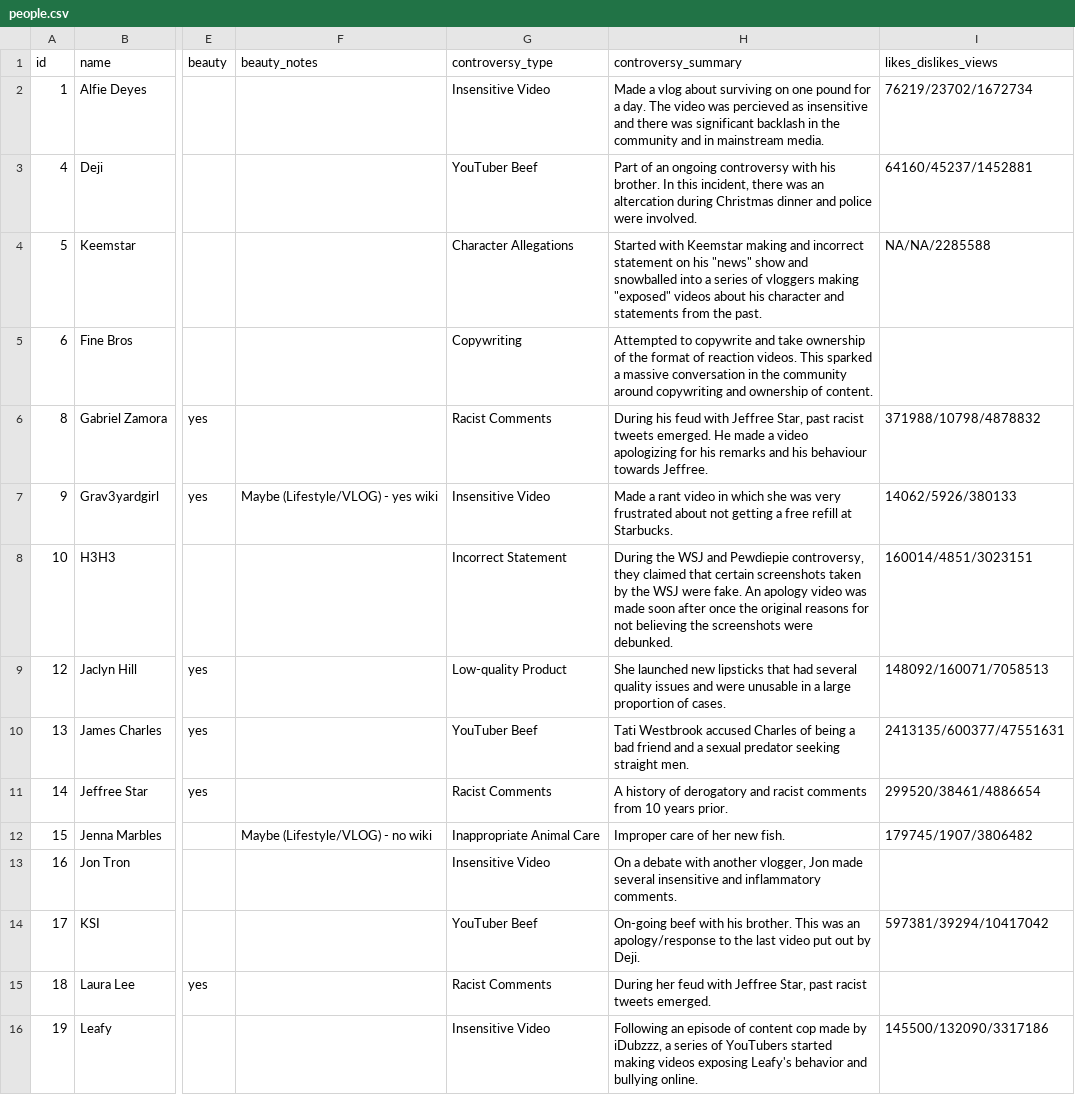
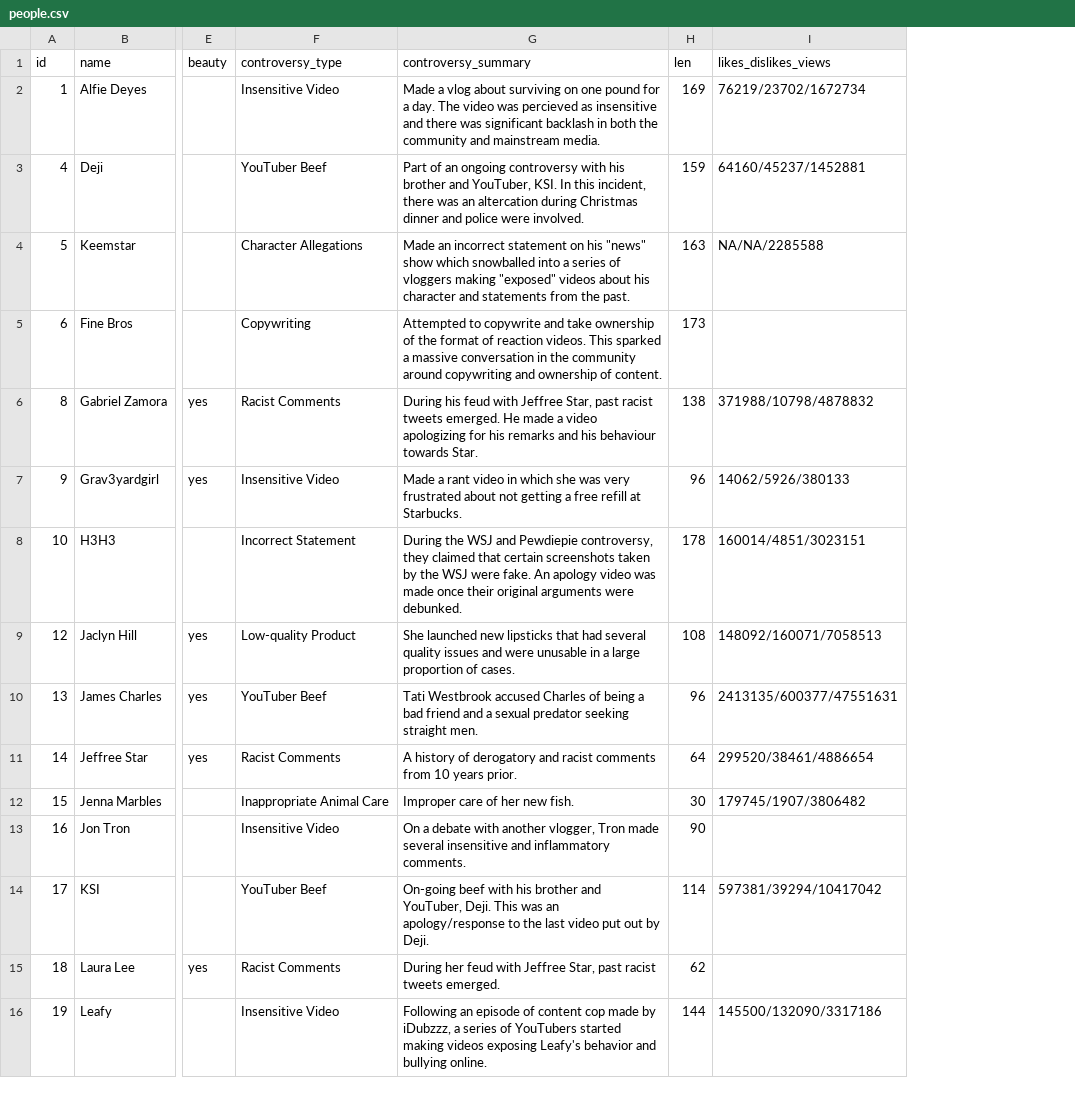
Before and after one commit to the-pudding/apology, a CSV file: web/src/assets/data/people.csv, drawn as a sheet; only a part is shown, gaps mark what is left out; removed rows and columns are numbered as before the commit, all else as after; the diff covers the shown part only; the diff names each change by its address in the sheet, - before the commit and + after, or states it on an @@ line.

```diff
--- a/web/src/assets/data/people.csv
+++ b/web/src/assets/data/people.csv
-column F (beauty_notes), rows 7-12: Maybe (Lifestyle/VLOG) - yes wiki |  |  |  |  | Maybe (Lifestyle/VLOG) - no wiki
+column H (len), rows 2-16: 169 | 159 | 163 | 173 | 138 | 96 | 178 | 108 | 96 | 64 | 30 | 90 | 114 | 62 | 144
-G2 (controversy_summary): …backlash in the community and in mainstream media.
+G2 (controversy_summary): …backlash in both the community and mainstream media.
-G3 (controversy_summary): …with his brother. In this…
+G3 (controversy_summary): …with his brother and YouTuber, KSI. In this…
-G4 (controversy_summary): Started with Keemstar making and incorrect statement on his "news" show and snowballed into…
+G4 (controversy_summary): Made an incorrect statement on his "news" show which snowballed into…
-G6 (controversy_summary): …behaviour towards Jeffree.
+G6 (controversy_summary): …behaviour towards Star.
-G8 (controversy_summary): …was made soon after once the original reasons for not believing the screenshots were debunked.
+G8 (controversy_summary): …was made once their original arguments were debunked.
-G13 (controversy_summary): …another vlogger, Jon made several…
+G13 (controversy_summary): …another vlogger, Tron made several…
-G14 (controversy_summary): …with his brother. This was…
+G14 (controversy_summary): …with his brother and YouTuber, Deji. This was…
```
Also changed, not shown: 5 edited cells elsewhere in this file, 3 other files.
